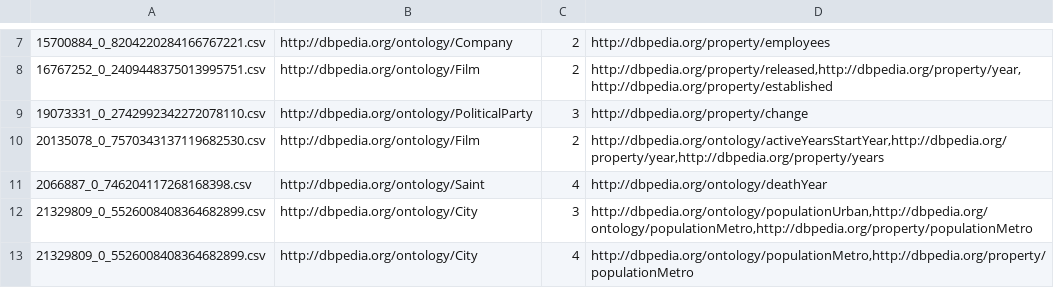
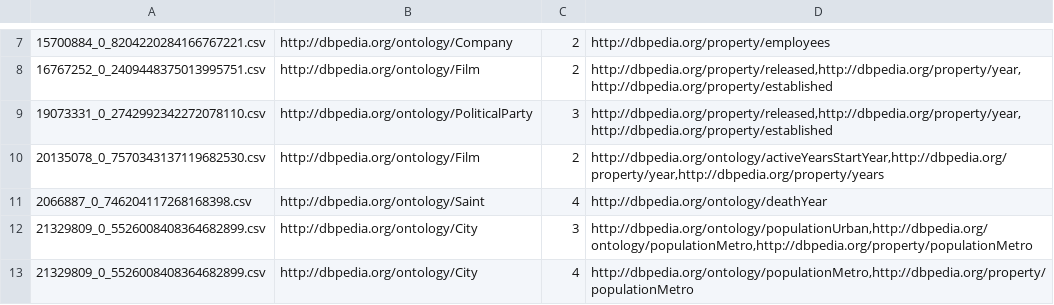
Before and after one commit to oeg-upm/tada-qq, a TSV file: t2dv2_multi_meta.tsv, drawn as a sheet; only a part is shown, gaps mark what is left out; the diff covers the shown part only.

```diff
--- a/t2dv2_multi_meta.tsv
+++ b/t2dv2_multi_meta.tsv
@@ -8,3 +8,3 @@
 16767252_0_2409448375013995751.csv	http://dbpedia.org/ontology/Film	2	http://dbpedia.org/property/released,http://dbpedia.org/property/year,http://dbpedia.org/property/established
-19073331_0_2742992342272078110.csv	http://dbpedia.org/ontology/PoliticalParty	3	http://dbpedia.org/property/change
+19073331_0_2742992342272078110.csv	http://dbpedia.org/ontology/PoliticalParty	3	http://dbpedia.org/property/released,http://dbpedia.org/property/year,http://dbpedia.org/property/established
 20135078_0_7570343137119682530.csv	http://dbpedia.org/ontology/Film	2	http://dbpedia.org/ontology/activeYearsStartYear,http://dbpedia.org/property/year,http://dbpedia.org/property/years
```
Also changed, not shown: 11 edited cells elsewhere in this file, new_t2dv2_results_meta -- ya this one.csv, 2 other files.
